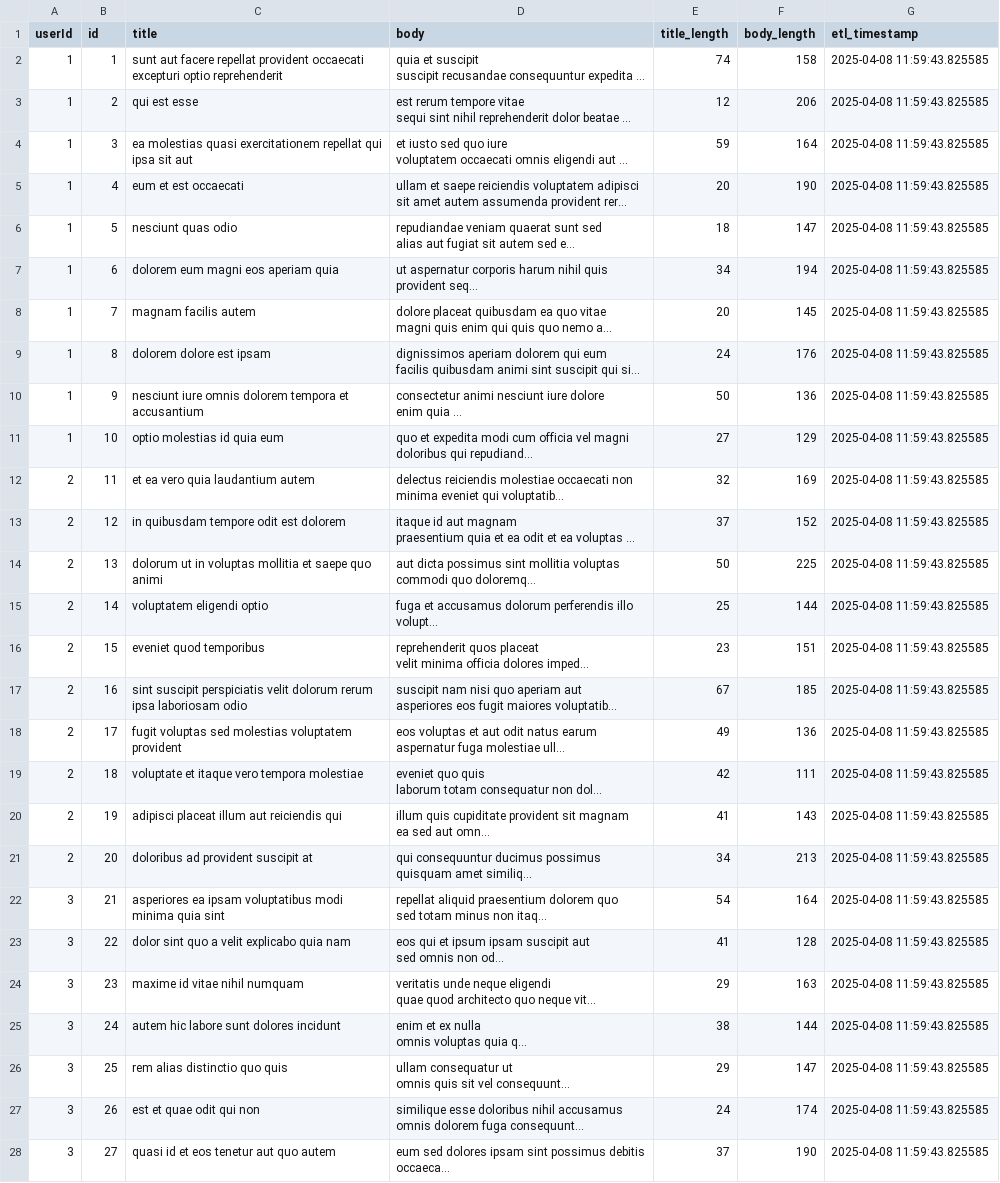
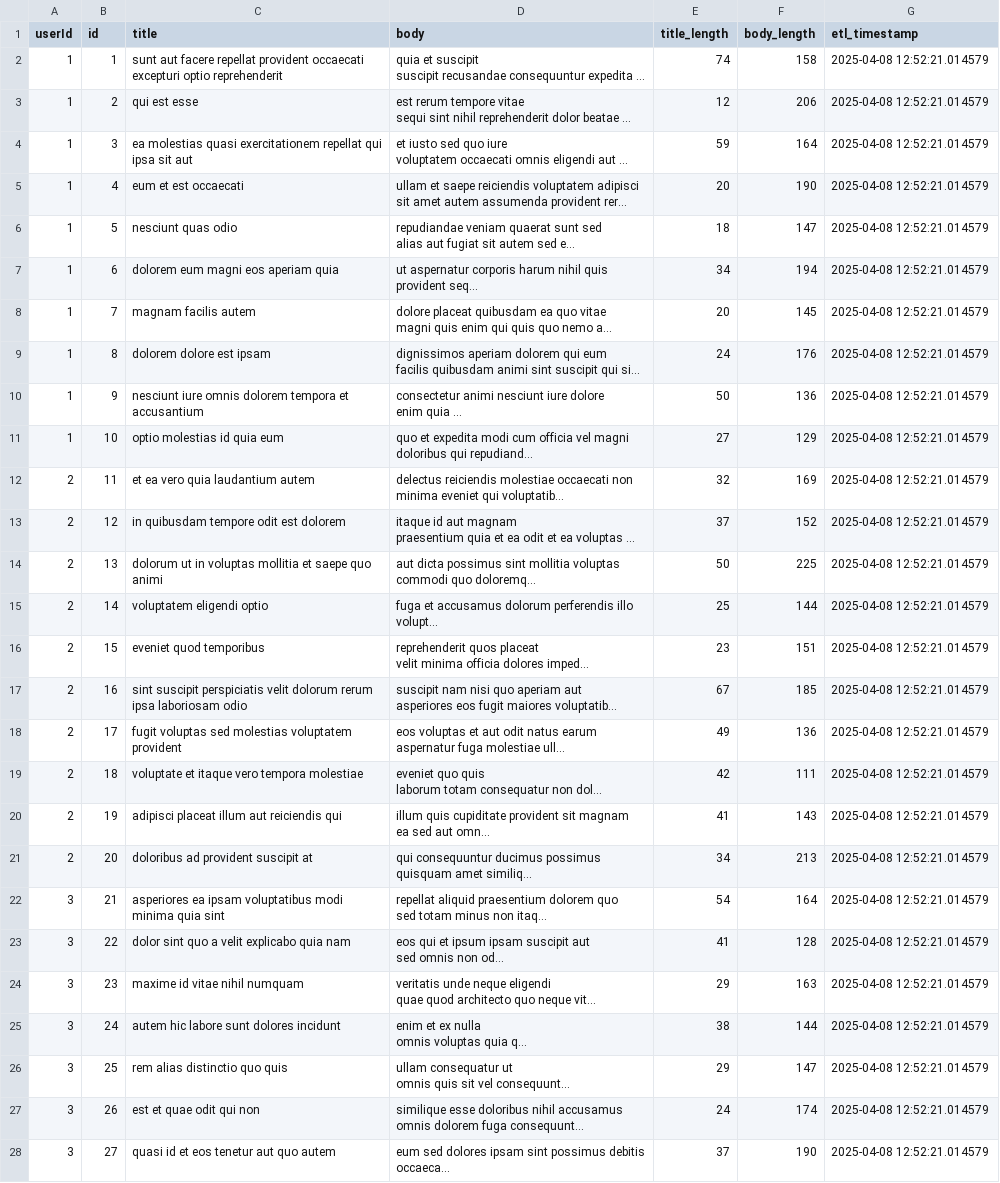
Before and after one commit to wadhwarochak/etl-cicd, a CSV file: transformed_data.csv, drawn as a sheet; only a part is shown; long unchanged cells end in …; the diff covers the shown part only; the diff names each change by its address in the sheet, - before the commit and + after, or states it on an @@ line.

```diff
--- a/transformed_data.csv
+++ b/transformed_data.csv
-G2:G28 (etl_timestamp): 2025-04-08 11:59:43.825585
+G2:G28 (etl_timestamp): 2025-04-08 12:52:21.014579
```
Also changed, not shown: 73 edited cells elsewhere in this file, 1 other file.
